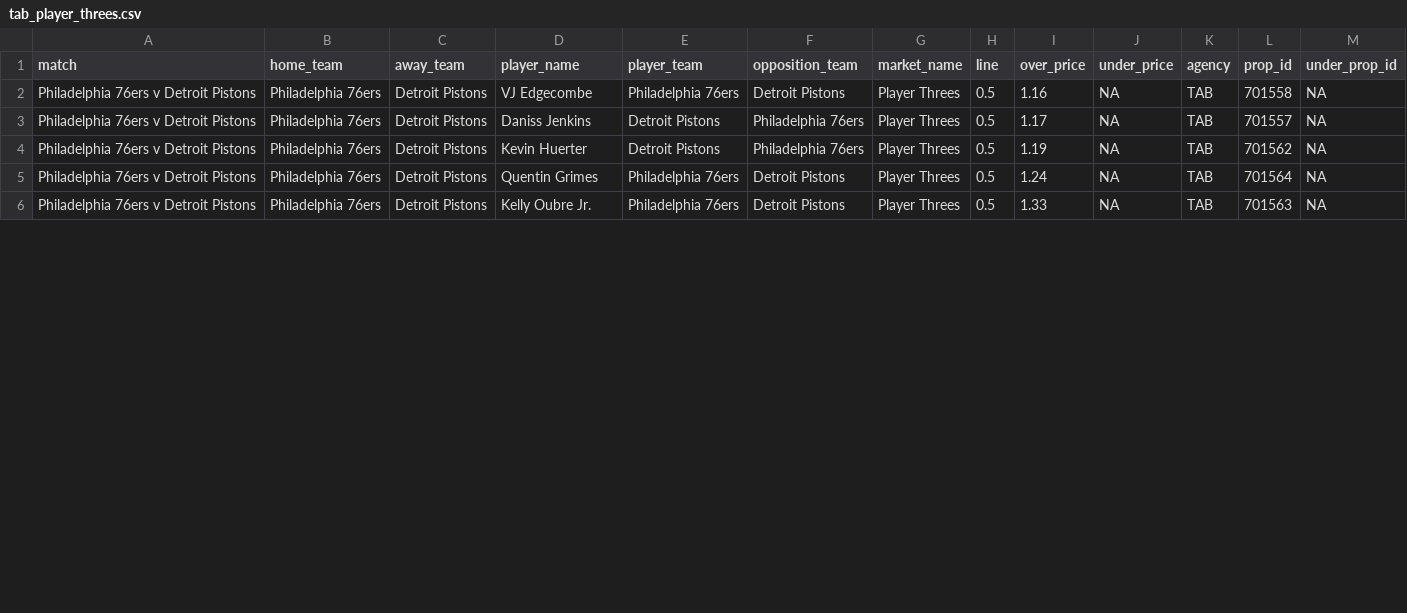
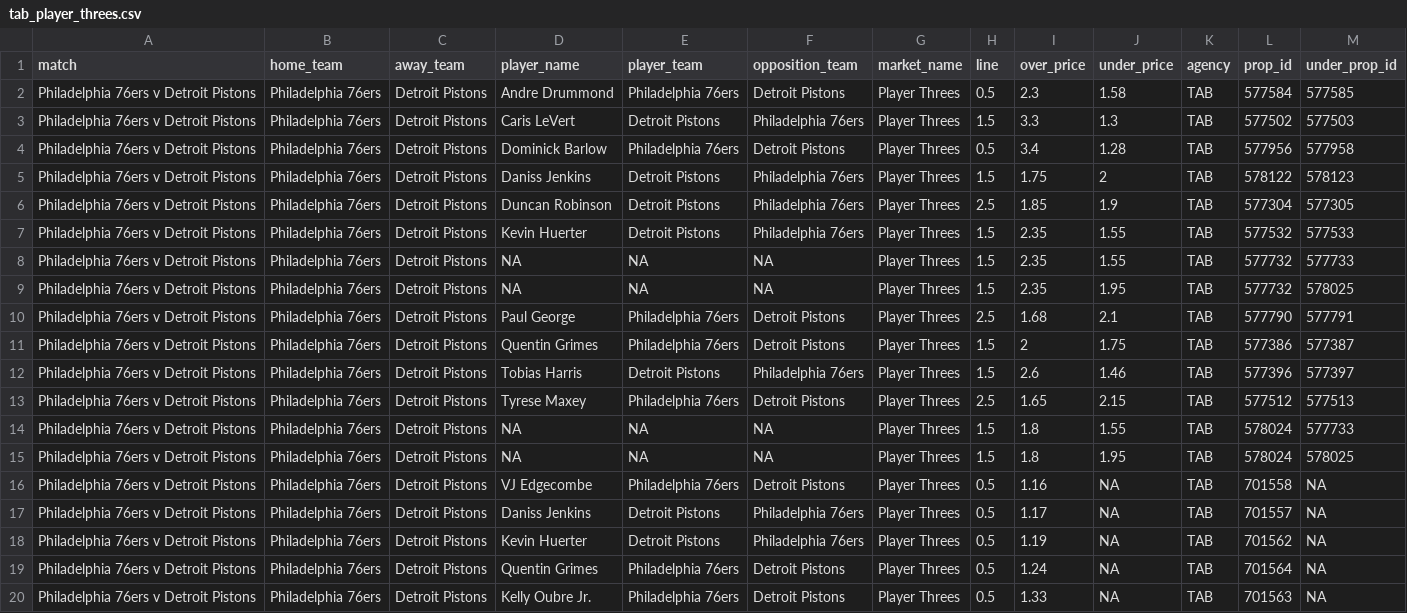
Before and after one commit to jamesbrown1417/NBA, a CSV file: Data/scraped_odds/tab_player_threes.csv, drawn as a sheet; only a part is shown; the diff covers the shown part only; the diff names each change by its address in the sheet, - before the commit and + after, or states it on an @@ line.

```diff
--- a/Data/scraped_odds/tab_player_threes.csv
+++ b/Data/scraped_odds/tab_player_threes.csv
+row 2: Philadelphia 76ers v Detroit Pistons | Philadelphia 76ers | Detroit Pistons | Andre Drummond | Philadelphia 76ers | Detroit Pistons | Player Threes | 0.5 | 2.3 | 1.58 | TAB | 577584 | 577585
+row 3: Philadelphia 76ers v Detroit Pistons | Philadelphia 76ers | Detroit Pistons | Caris LeVert | Detroit Pistons | Philadelphia 76ers | Player Threes | 1.5 | 3.3 | 1.3 | TAB | 577502 | 577503
+row 4: Philadelphia 76ers v Detroit Pistons | Philadelphia 76ers | Detroit Pistons | Dominick Barlow | Philadelphia 76ers | Detroit Pistons | Player Threes | 0.5 | 3.4 | 1.28 | TAB | 577956 | 577958
+row 5: Philadelphia 76ers v Detroit Pistons | Philadelphia 76ers | Detroit Pistons | Daniss Jenkins | Detroit Pistons | Philadelphia 76ers | Player Threes | 1.5 | 1.75 | 2 | TAB | 578122 | 578123
+row 6: Philadelphia 76ers v Detroit Pistons | Philadelphia 76ers | Detroit Pistons | Duncan Robinson | Detroit Pistons | Philadelphia 76ers | Player Threes | 2.5 | 1.85 | 1.9 | TAB | 577304 | 577305
+row 7: Philadelphia 76ers v Detroit Pistons | Philadelphia 76ers | Detroit Pistons | Kevin Huerter | Detroit Pistons | Philadelphia 76ers | Player Threes | 1.5 | 2.35 | 1.55 | TAB | 577532 | 577533
+row 8: Philadelphia 76ers v Detroit Pistons | Philadelphia 76ers | Detroit Pistons | NA | NA | NA | Player Threes | 1.5 | 2.35 | 1.55 | TAB | 577732 | 577733
+row 9: Philadelphia 76ers v Detroit Pistons | Philadelphia 76ers | Detroit Pistons | NA | NA | NA | Player Threes | 1.5 | 2.35 | 1.95 | TAB | 577732 | 578025
+row 10: Philadelphia 76ers v Detroit Pistons | Philadelphia 76ers | Detroit Pistons | Paul George | Philadelphia 76ers | Detroit Pistons | Player Threes | 2.5 | 1.68 | 2.1 | TAB | 577790 | 577791
+row 11: Philadelphia 76ers v Detroit Pistons | Philadelphia 76ers | Detroit Pistons | Quentin Grimes | Philadelphia 76ers | Detroit Pistons | Player Threes | 1.5 | 2 | 1.75 | TAB | 577386 | 577387
+row 12: Philadelphia 76ers v Detroit Pistons | Philadelphia 76ers | Detroit Pistons | Tobias Harris | Detroit Pistons | Philadelphia 76ers | Player Threes | 1.5 | 2.6 | 1.46 | TAB | 577396 | 577397
+row 13: Philadelphia 76ers v Detroit Pistons | Philadelphia 76ers | Detroit Pistons | Tyrese Maxey | Philadelphia 76ers | Detroit Pistons | Player Threes | 2.5 | 1.65 | 2.15 | TAB | 577512 | 577513
+row 14: Philadelphia 76ers v Detroit Pistons | Philadelphia 76ers | Detroit Pistons | NA | NA | NA | Player Threes | 1.5 | 1.8 | 1.55 | TAB | 578024 | 577733
+row 15: Philadelphia 76ers v Detroit Pistons | Philadelphia 76ers | Detroit Pistons | NA | NA | NA | Player Threes | 1.5 | 1.8 | 1.95 | TAB | 578024 | 578025
```
Also changed, not shown: 16 edited cells elsewhere in this file, Data/scraped_odds/sportsbet_player_points.csv, Data/scraped_odds/tab_player_assists.csv, 47 other files.
